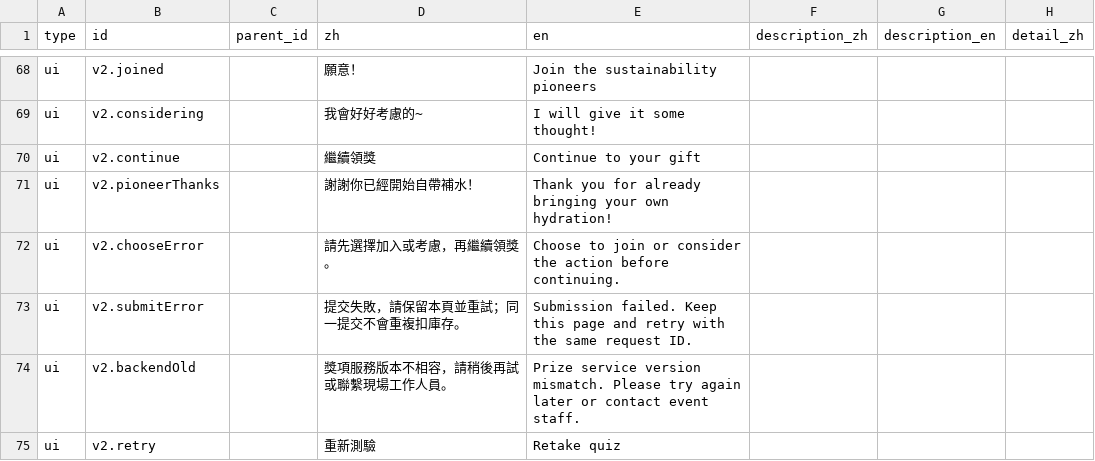
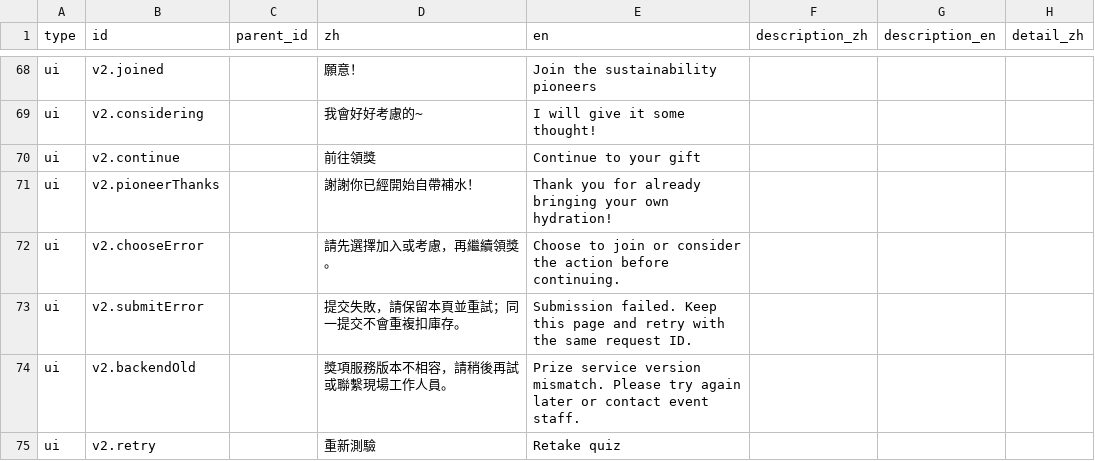
Before and after one commit to Yi-Cheng-Lin-ntu/GarminRunYourRunningGear, a CSV file: content.csv, drawn as a sheet; only a part is shown, gaps mark what is left out; the diff names each change by its address in the sheet, - before the commit and + after, or states it on an @@ line.

```diff
--- a/content.csv
+++ b/content.csv
-D70 (zh): 繼續領獎
+D70 (zh): 前往領獎
```
Also changed, not shown: 1 other file.
